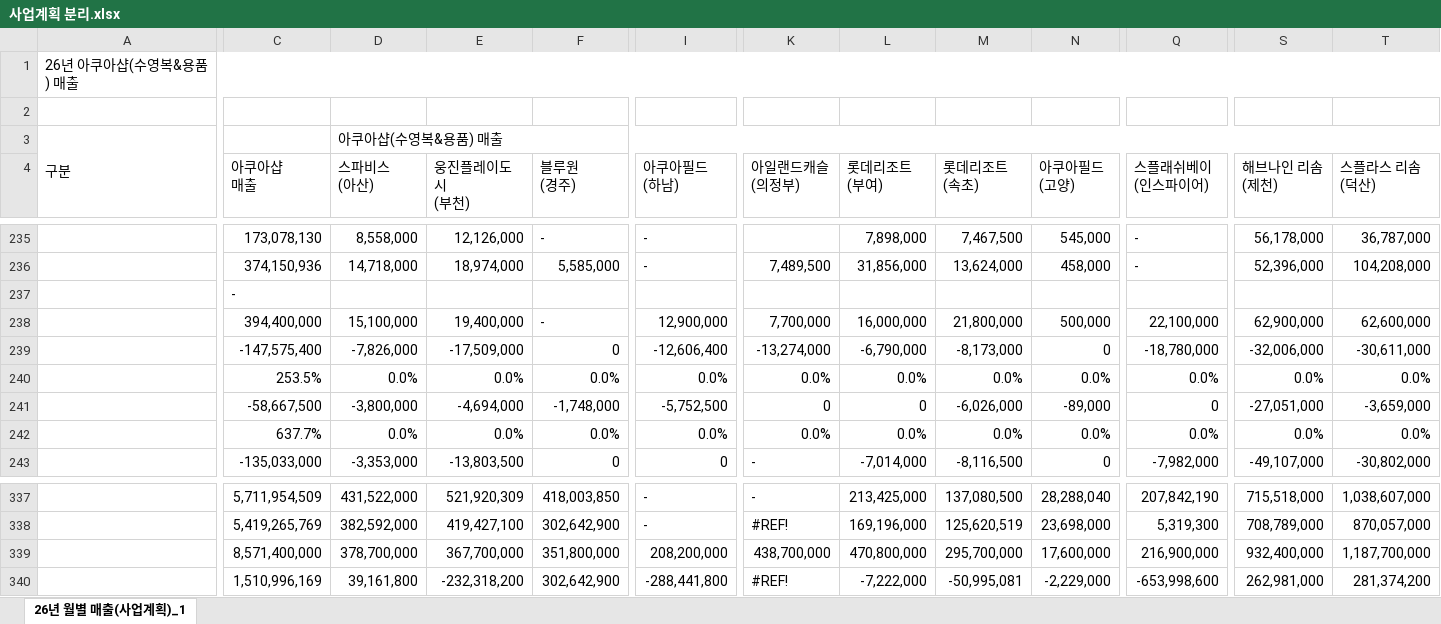
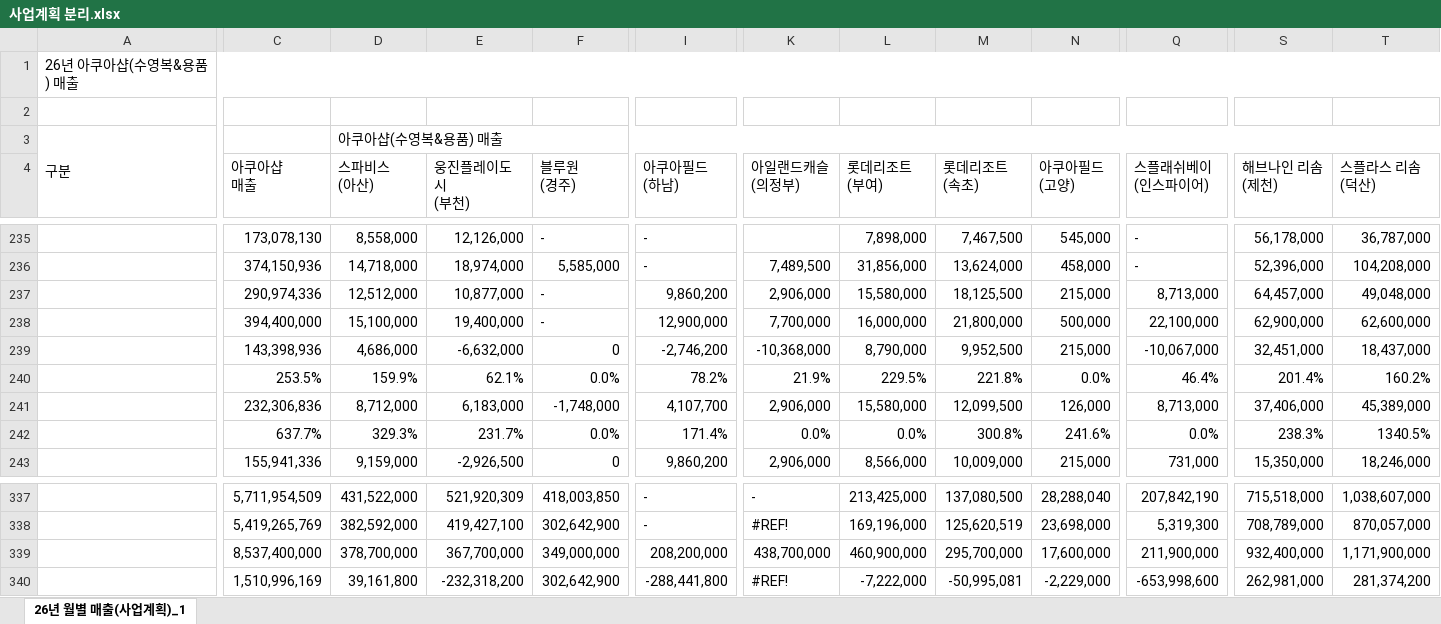
Before and after one commit to Mooncake-TS/Management-Helper, an Excel workbook: 사업계획 분리.xlsx, sheet 26년 월별 매출(사업계획)_1, drawn as a sheet; only a part is shown, gaps mark what is left out; values as stored, in another font and other column widths than the file's, no cell formats; removed rows and columns are numbered as before the commit, all else as after; rows hold the shown columns only; the diff covers the shown part only; the diff names each change by its address in the sheet, - before the commit and + after, or states it on an @@ line.

```diff
--- a/사업계획 분리.xlsx (sheet 26년 월별 매출(사업계획)_1)
+++ b/사업계획 분리.xlsx (sheet 26년 월별 매출(사업계획)_1)
-row 237:  | -
+row 237:  | 290,974,336 | 12,512,000 | 10,877,000 | - | 9,860,200 | 2,906,000 | 15,580,000 | 18,125,500 | 215,000 | 8,713,000 | 64,457,000 | 49,048,000
-row 239:  | -147,575,400 | -7,826,000 | -17,509,000 | 0 | -12,606,400 | -13,274,000 | -6,790,000 | -8,173,000 | 0 | -18,780,000 | -32,006,000 | -30,611,000
+row 239:  | 143,398,936 | 4,686,000 | -6,632,000 | 0 | -2,746,200 | -10,368,000 | 8,790,000 | 9,952,500 | 215,000 | -10,067,000 | 32,451,000 | 18,437,000
-D240 (스파비스 (아산)): 0.0%
+D240 (스파비스 (아산)): 159.9%
-E240 (웅진플레이도시 (부천)): 0.0%
+E240 (웅진플레이도시 (부천)): 62.1%
-I240 (아쿠아필드 (하남)): 0.0%
+I240 (아쿠아필드 (하남)): 78.2%
-K240 (아일랜드캐슬 (의정부)): 0.0%
+K240 (아일랜드캐슬 (의정부)): 21.9%
-L240 (롯데리조트 (부여)): 0.0%
+L240 (롯데리조트 (부여)): 229.5%
-M240 (롯데리조트 (속초)): 0.0%
+M240 (롯데리조트 (속초)): 221.8%
-Q240 (스플래쉬베이 (인스파이어)): 0.0%
+Q240 (스플래쉬베이 (인스파이어)): 46.4%
-S240 (해브나인 리솜 (제천)): 0.0%
+S240 (해브나인 리솜 (제천)): 201.4%
-T240 (스플라스 리솜 (덕산)): 0.0%
+T240 (스플라스 리솜 (덕산)): 160.2%
-row 241:  | -58,667,500 | -3,800,000 | -4,694,000 | -1,748,000 | -5,752,500 | 0 | 0 | -6,026,000 | -89,000 | 0 | -27,051,000 | -3,659,000
+row 241:  | 232,306,836 | 8,712,000 | 6,183,000 | -1,748,000 | 4,107,700 | 2,906,000 | 15,580,000 | 12,099,500 | 126,000 | 8,713,000 | 37,406,000 | 45,389,000
-D242 (스파비스 (아산)): 0.0%
+D242 (스파비스 (아산)): 329.3%
-E242 (웅진플레이도시 (부천)): 0.0%
+E242 (웅진플레이도시 (부천)): 231.7%
-I242 (아쿠아필드 (하남)): 0.0%
+I242 (아쿠아필드 (하남)): 171.4%
-M242 (롯데리조트 (속초)): 0.0%
+M242 (롯데리조트 (속초)): 300.8%
-N242 (아쿠아필드 (고양)): 0.0%
+N242 (아쿠아필드 (고양)): 241.6%
-S242 (해브나인 리솜 (제천)): 0.0%
+S242 (해브나인 리솜 (제천)): 238.3%
-T242 (스플라스 리솜 (덕산)): 0.0%
+T242 (스플라스 리솜 (덕산)): 1340.5%
-row 243:  | -135,033,000 | -3,353,000 | -13,803,500 | 0 | 0 | - | -7,014,000 | -8,116,500 | 0 | -7,982,000 | -49,107,000 | -30,802,000
+row 243:  | 155,941,336 | 9,159,000 | -2,926,500 | 0 | 9,860,200 | 2,906,000 | 8,566,000 | 10,009,000 | 215,000 | 731,000 | 15,350,000 | 18,246,000
-C339 (아쿠아샵 매출): 8,571,400,000
+C339 (아쿠아샵 매출): 8,537,400,000
-F339 (블루원 (경주)): 351,800,000
+F339 (블루원 (경주)): 349,000,000
-L339 (롯데리조트 (부여)): 470,800,000
+L339 (롯데리조트 (부여)): 460,900,000
-Q339 (스플래쉬베이 (인스파이어)): 216,900,000
+Q339 (스플래쉬베이 (인스파이어)): 211,900,000
-T339 (스플라스 리솜 (덕산)): 1,187,700,000
+T339 (스플라스 리솜 (덕산)): 1,171,900,000
```
Also changed, not shown: 17 added rows, 17 removed rows and 211 edited cells elsewhere in this sheet, cell formats, formulas that keep their value.
